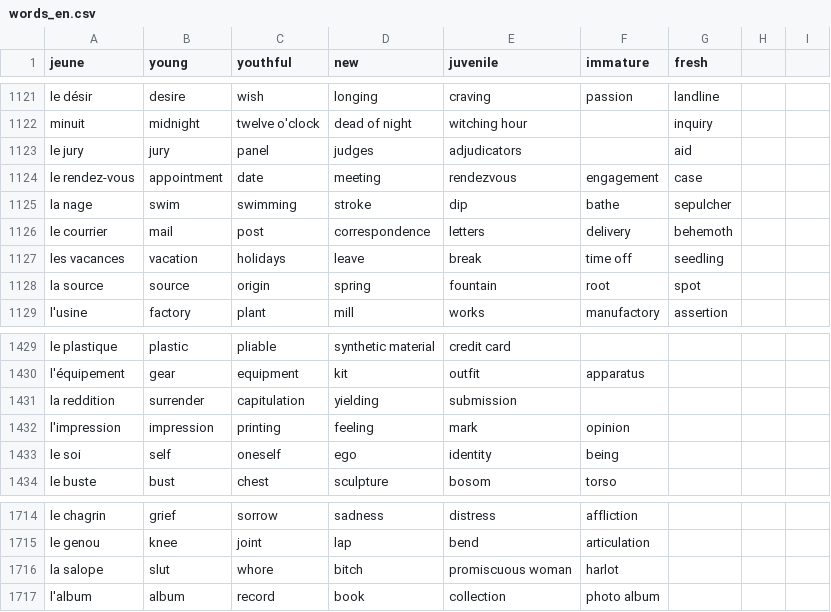
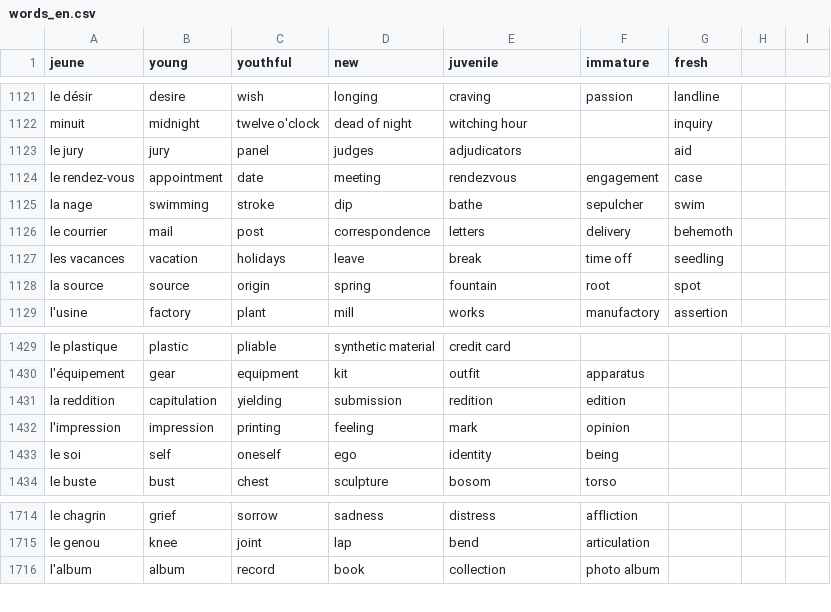
Before and after one commit to Socket-Net/fdi.mm, a CSV file: words_en.csv, drawn as a sheet; only a part is shown, gaps mark what is left out.

Commit message:
Update words_en.csv

```diff
--- a/words_en.csv
+++ b/words_en.csv
@@ -1124,3 +1124,3 @@ le jury, jury, panel, judges, adjudicators,, aid
 le rendez-vous, appointment, date, meeting, rendezvous, engagement, case
-la nage, swim, swimming, stroke, dip, bathe, sepulcher
+la nage, swimming, stroke, dip, bathe, sepulcher,swim
 le courrier, mail, post, correspondence, letters, delivery, behemoth
@@ -1430,3 +1430,3 @@ le plastique, plastic, pliable, synthetic material, credit card,,
 l'équipement, gear, equipment, kit, outfit, apparatus,
-la reddition, surrender, capitulation, yielding, submission,,
+la reddition, capitulation, yielding, submission,redition,edition
 l'impression, impression, printing, feeling, mark, opinion,
@@ -1715,3 +1715,2 @@ le chagrin, grief, sorrow, sadness, distress, affliction,
 le genou, knee, joint, lap, bend, articulation,
-la salope, slut, whore, bitch, promiscuous woman, harlot,
 l'album, album, record, book, collection, photo album,
```
